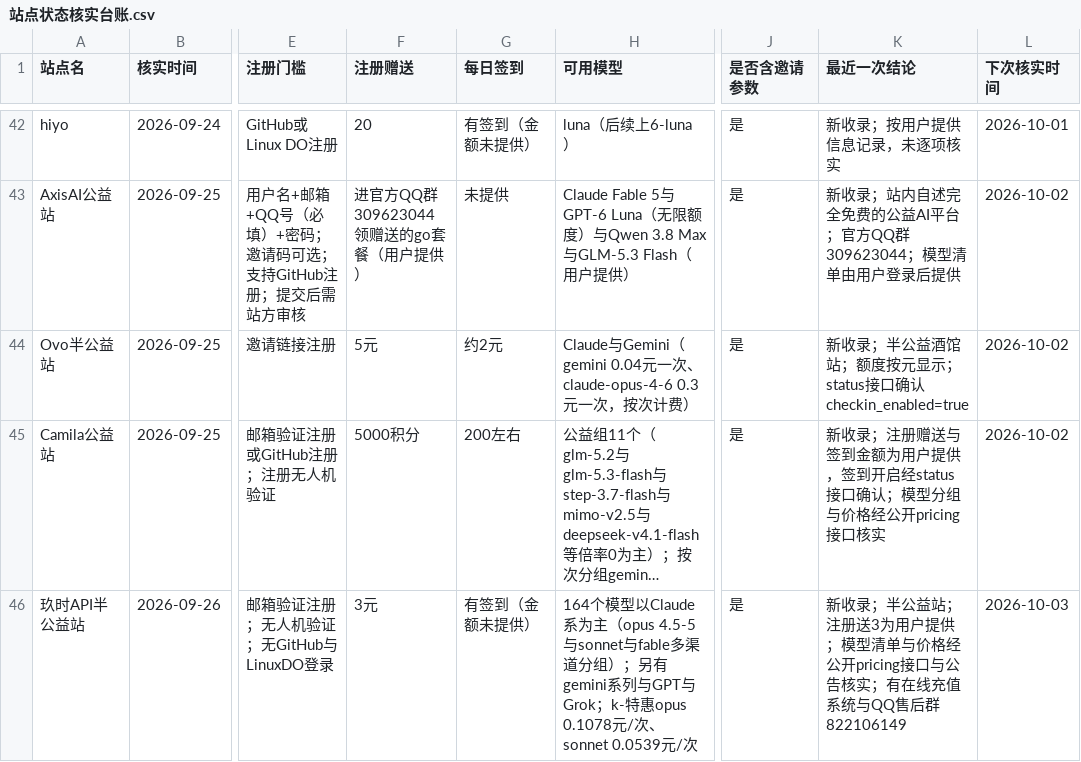
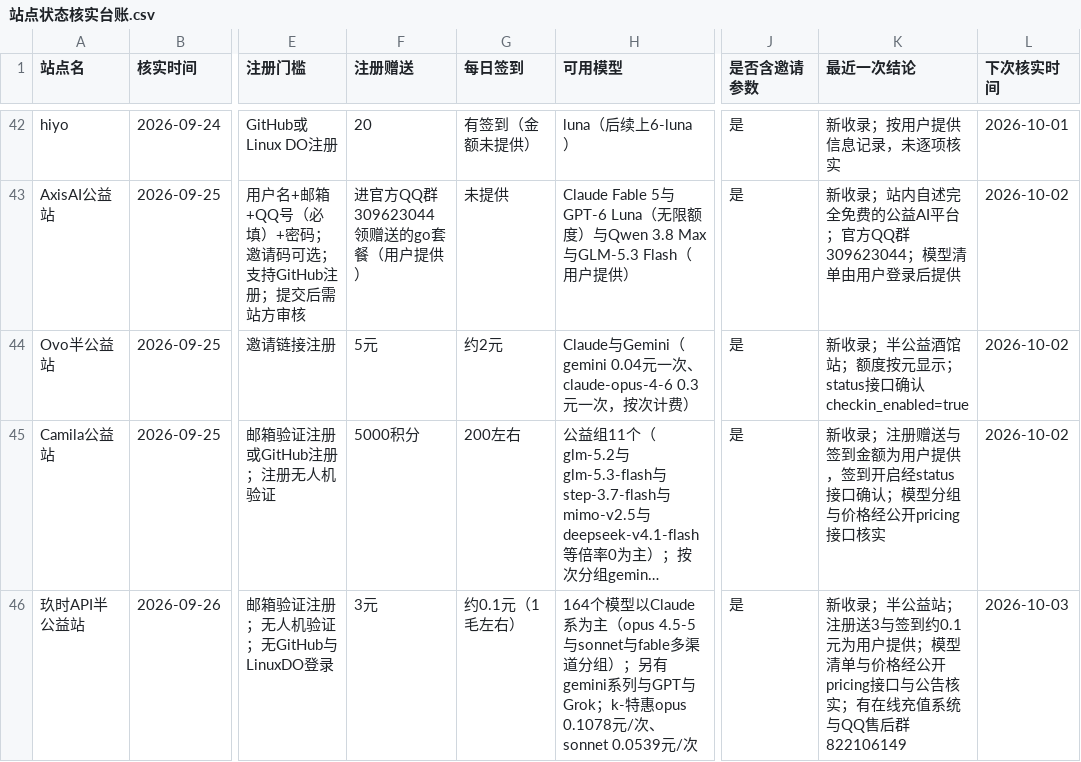
Before and after one commit to ytzzjx/ytzzjx.github.io, a CSV file: 运营推广/站点状态核实台账.csv, drawn as a sheet; only a part is shown, gaps mark what is left out; long unchanged cells end in …; the diff names each change by its address in the sheet, - before the commit and + after, or states it on an @@ line.

Commit message:
chore(directory): 玖时API 补签到金额——每日签到 1 毛左右

```diff
--- a/运营推广/站点状态核实台账.csv
+++ b/运营推广/站点状态核实台账.csv
-G46 (每日签到): 有签到（金额未提供）
+G46 (每日签到): 约0.1元（1毛左右）
-K46 (最近一次结论): …注册送3为用户提…
+K46 (最近一次结论): …注册送3与签到约0.1元为用户提…
```
Also changed, not shown: 4 other files.
